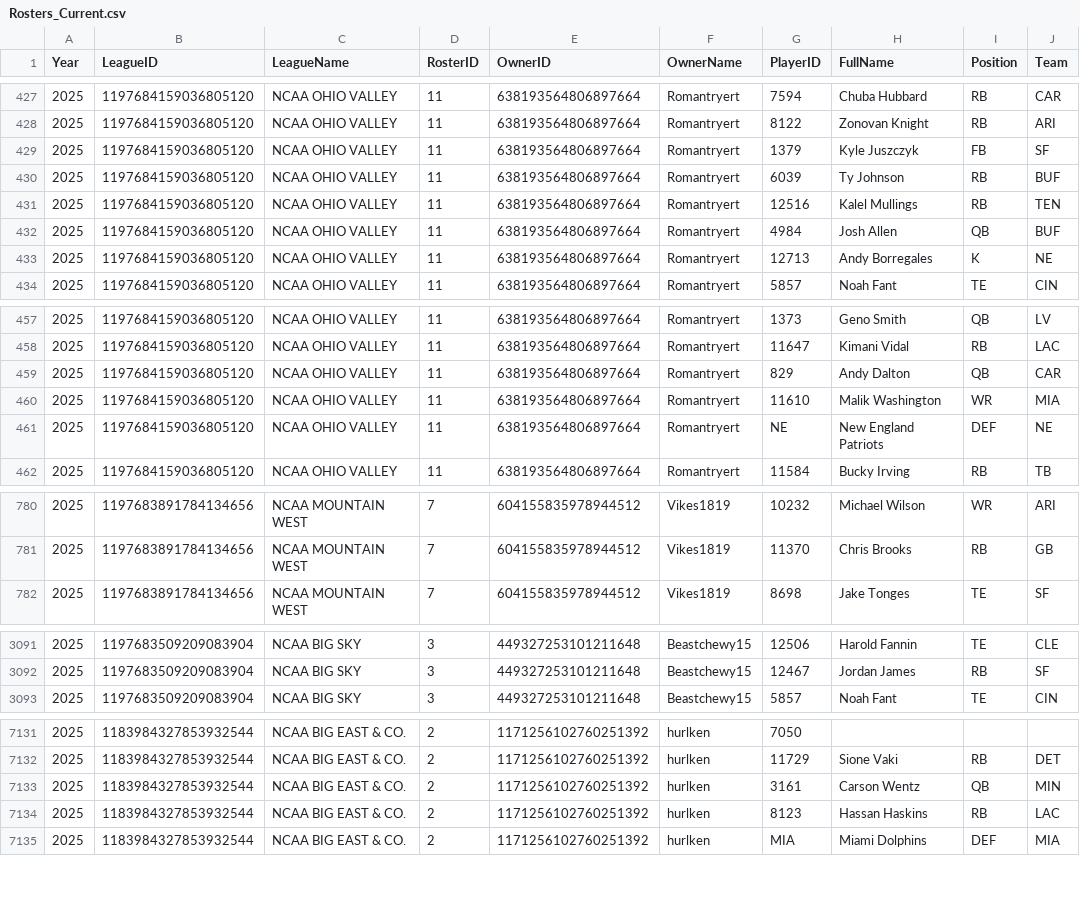
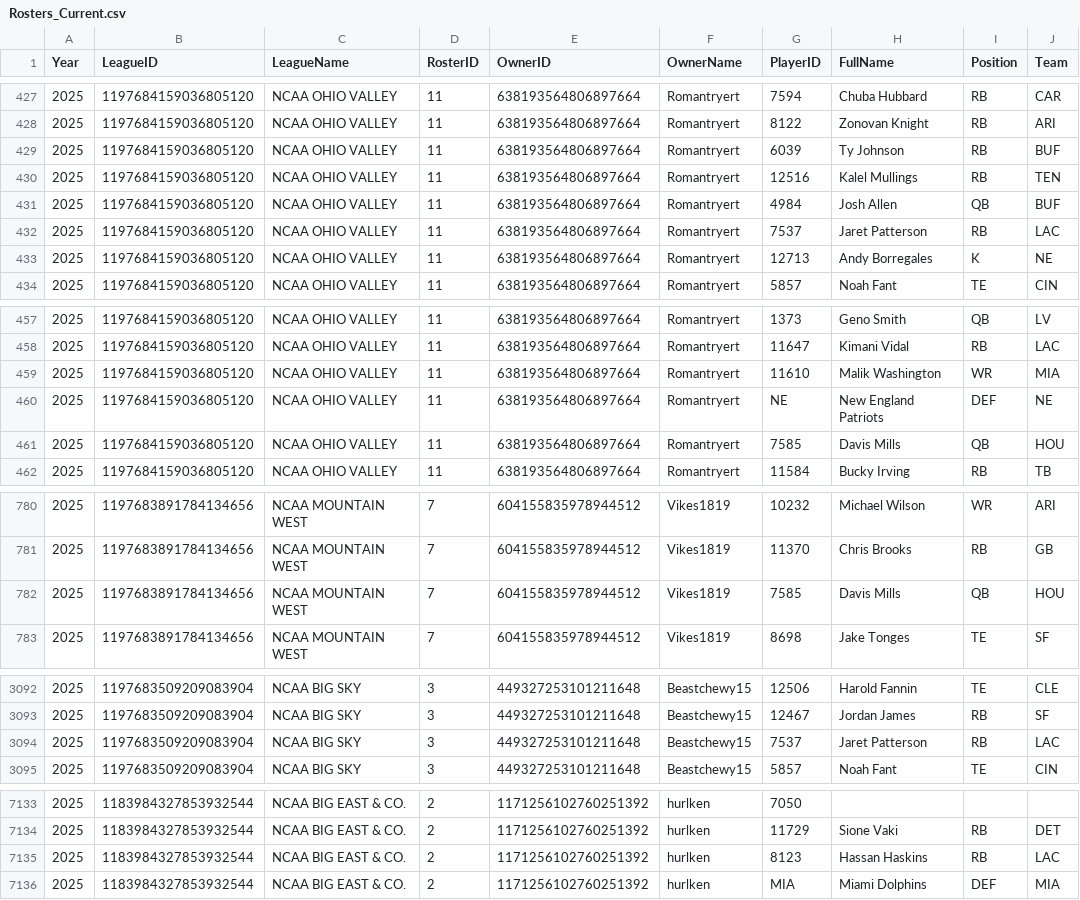
Before and after one commit to wrightc214-PBI/NCAA180-Sleeper, a CSV file: data/Rosters_Current.csv, drawn as a sheet; only a part is shown, gaps mark what is left out.

```diff
--- a/data/Rosters_Current.csv
+++ b/data/Rosters_Current.csv
@@ -428,3 +428,2 @@ Year,LeagueID,LeagueName,RosterID,OwnerID,OwnerName,PlayerID,FullName,Position,T
 2025,1197684159036805120,NCAA OHIO VALLEY,11,638193564806897664,Romantryert,8122,Zonovan Knight,RB,ARI
-2025,1197684159036805120,NCAA OHIO VALLEY,11,638193564806897664,Romantryert,1379,Kyle Juszczyk,FB,SF
 2025,1197684159036805120,NCAA OHIO VALLEY,11,638193564806897664,Romantryert,6039,Ty Johnson,RB,BUF
@@ -432,2 +431,3 @@ Year,LeagueID,LeagueName,RosterID,OwnerID,OwnerName,PlayerID,FullName,Position,T
 2025,1197684159036805120,NCAA OHIO VALLEY,11,638193564806897664,Romantryert,4984,Josh Allen,QB,BUF
+2025,1197684159036805120,NCAA OHIO VALLEY,11,638193564806897664,Romantryert,7537,Jaret Patterson,RB,LAC
 2025,1197684159036805120,NCAA OHIO VALLEY,11,638193564806897664,Romantryert,12713,Andy Borregales,K,NE
@@ -458,5 +458,5 @@ Year,LeagueID,LeagueName,RosterID,OwnerID,OwnerName,PlayerID,FullName,Position,T
 2025,1197684159036805120,NCAA OHIO VALLEY,11,638193564806897664,Romantryert,11647,Kimani Vidal,RB,LAC
-2025,1197684159036805120,NCAA OHIO VALLEY,11,638193564806897664,Romantryert,829,Andy Dalton,QB,CAR
 2025,1197684159036805120,NCAA OHIO VALLEY,11,638193564806897664,Romantryert,11610,Malik Washington,WR,MIA
 2025,1197684159036805120,NCAA OHIO VALLEY,11,638193564806897664,Romantryert,NE,New England Patriots,DEF,NE
+2025,1197684159036805120,NCAA OHIO VALLEY,11,638193564806897664,Romantryert,7585,Davis Mills,QB,HOU
 2025,1197684159036805120,NCAA OHIO VALLEY,11,638193564806897664,Romantryert,11584,Bucky Irving,RB,TB
@@ -781,2 +781,3 @@ Year,LeagueID,LeagueName,RosterID,OwnerID,OwnerName,PlayerID,FullName,Position,T
 2025,1197683891784134656,NCAA MOUNTAIN WEST,7,604155835978944512,Vikes1819,11370,Chris Brooks,RB,GB
+2025,1197683891784134656,NCAA MOUNTAIN WEST,7,604155835978944512,Vikes1819,7585,Davis Mills,QB,HOU
 2025,1197683891784134656,NCAA MOUNTAIN WEST,7,604155835978944512,Vikes1819,8698,Jake Tonges,TE,SF
@@ -3092,2 +3093,3 @@ Year,LeagueID,LeagueName,RosterID,OwnerID,OwnerName,PlayerID,FullName,Position,T
 2025,1197683509209083904,NCAA BIG SKY,3,449327253101211648,Beastchewy15,12467,Jordan James,RB,SF
+2025,1197683509209083904,NCAA BIG SKY,3,449327253101211648,Beastchewy15,7537,Jaret Patterson,RB,LAC
 2025,1197683509209083904,NCAA BIG SKY,3,449327253101211648,Beastchewy15,5857,Noah Fant,TE,CIN
@@ -7132,3 +7134,2 @@ Year,LeagueID,LeagueName,RosterID,OwnerID,OwnerName,PlayerID,FullName,Position,T
 2025,1183984327853932544,NCAA BIG EAST & CO.,2,1171256102760251392,hurlken,11729,Sione Vaki,RB,DET
-2025,1183984327853932544,NCAA BIG EAST & CO.,2,1171256102760251392,hurlken,3161,Carson Wentz,QB,MIN
 2025,1183984327853932544,NCAA BIG EAST & CO.,2,1171256102760251392,hurlken,8123,Hassan Haskins,RB,LAC
```
Also changed, not shown: data/Players.csv, 2 other files.
